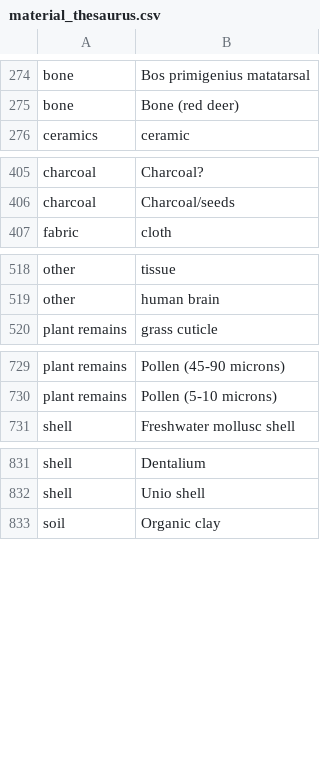
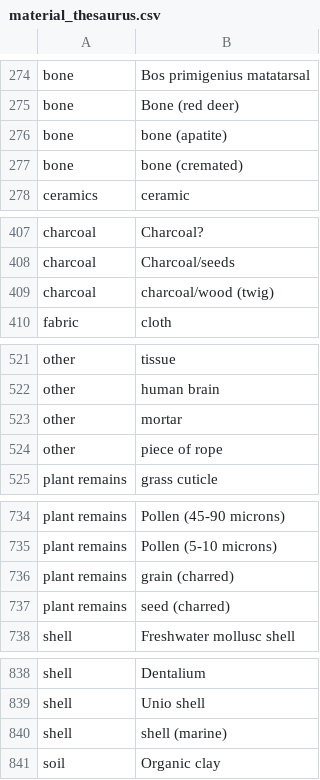
Before and after one commit to ropensci/c14bazAAR, a CSV file: data-raw/material_thesaurus.csv, drawn as a sheet; only a part is shown, gaps mark what is left out; the diff covers the shown part only; the diff names each change by its address in the sheet, - before the commit and + after, or states it on an @@ line.

Commit message:
update of material list

```diff
--- a/data-raw/material_thesaurus.csv
+++ b/data-raw/material_thesaurus.csv
+row 276: bone | bone (apatite)
+row 277: bone | bone (cremated)
+row 409: charcoal | charcoal/wood (twig)
+row 523: other | mortar
+row 524: other | piece of rope
+row 736: plant remains | grain (charred)
+row 737: plant remains | seed (charred)
+row 840: shell | shell (marine)
```
Also changed, not shown: 1 added row elsewhere in this file, 2 other files.
